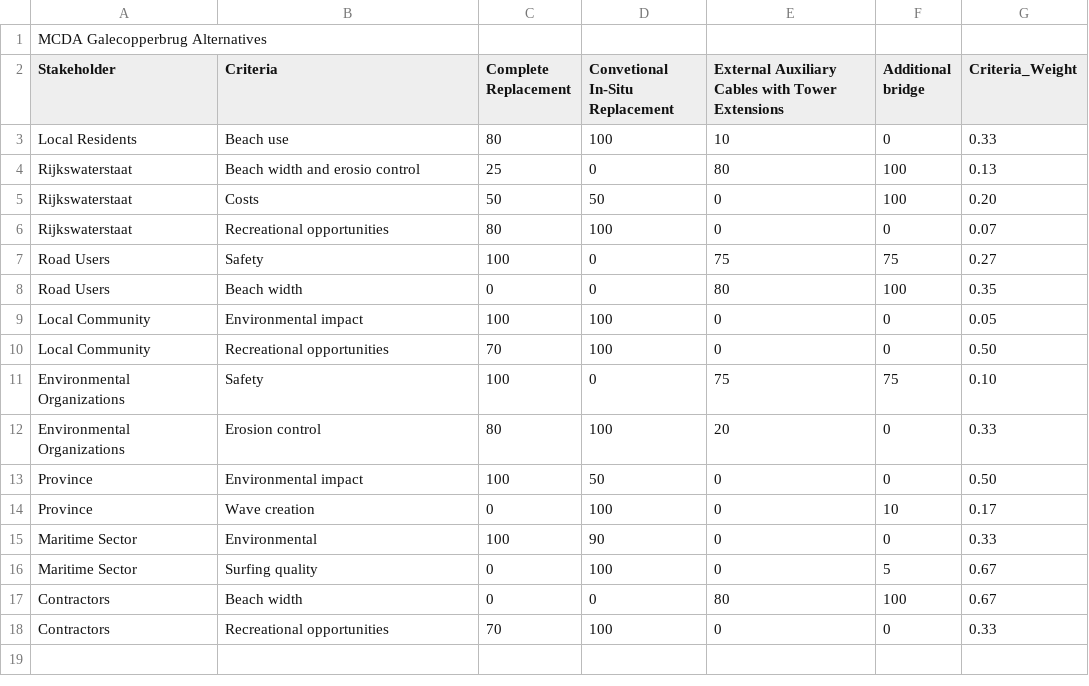
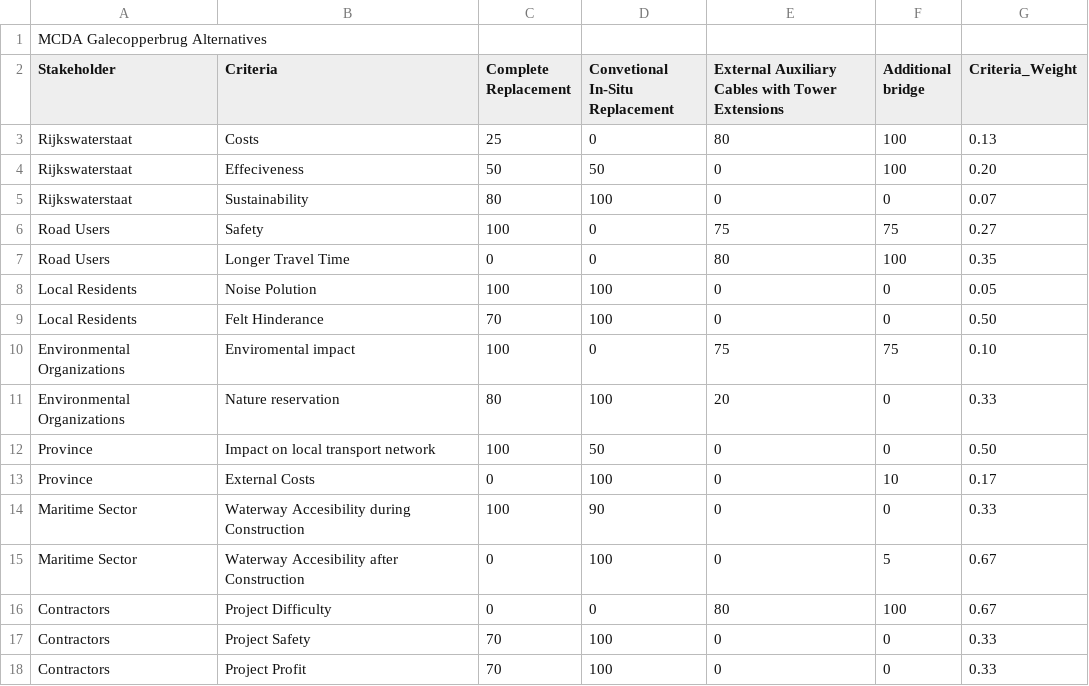
Before and after one commit to NielsJongsma/Proposal-System-of-Interest-SE-Group-9---Galecopperbrug, a CSV file: MCDA_Ratings_Galecopperbrug.csv, drawn as a sheet.

Commit message:
Update MCDA_Ratings_Galecopperbrug.csv

```diff
--- a/MCDA_Ratings_Galecopperbrug.csv
+++ b/MCDA_Ratings_Galecopperbrug.csv
@@ -2,17 +2,17 @@ MCDA Galecopperbrug Alternatives;;;;;;
 Stakeholder;Criteria;Complete Replacement;Convetional In-Situ Replacement;External Auxiliary Cables with Tower Extensions;Additional bridge;Criteria_Weight
-Local Residents;Beach use;80;100;10;0;0.33
-Rijkswaterstaat;Beach width and erosio control;25;0;80;100;0.13
-Rijkswaterstaat;Costs;50;50;0;100;0.20
-Rijkswaterstaat;Recreational opportunities;80;100;0;0;0.07
+Rijkswaterstaat;Costs;25;0;80;100;0.13
+Rijkswaterstaat;Effeciveness;50;50;0;100;0.20
+Rijkswaterstaat;Sustainability;80;100;0;0;0.07
 Road Users;Safety;100;0;75;75;0.27
-Road Users;Beach width;0;0;80;100;0.35
-Local Community;Environmental impact;100;100;0;0;0.05
-Local Community;Recreational opportunities;70;100;0;0;0.50
-Environmental Organizations;Safety;100;0;75;75;0.10
-Environmental Organizations;Erosion control;80;100;20;0;0.33
-Province;Environmental impact;100;50;0;0;0.50
-Province;Wave creation;0;100;0;10;0.17
-Maritime Sector;Environmental;100;90;0;0;0.33
-Maritime Sector;Surfing quality;0;100;0;5;0.67
-Contractors;Beach width;0;0;80;100;0.67
-Contractors;Recreational opportunities;70;100;0;0;0.33
+Road Users;Longer Travel Time;0;0;80;100;0.35
+Local Residents;Noise Polution;100;100;0;0;0.05
+Local Residents;Felt Hinderance;70;100;0;0;0.50
+Environmental Organizations;Enviromental impact;100;0;75;75;0.10
+Environmental Organizations;Nature reservation;80;100;20;0;0.33
+Province;Impact on local transport network;100;50;0;0;0.50
+Province;External Costs;0;100;0;10;0.17
+Maritime Sector;Waterway Accesibility during Construction;100;90;0;0;0.33
+Maritime Sector;Waterway Accesibility after Construction;0;100;0;5;0.67
+Contractors;Project Difficulty;0;0;80;100;0.67
+Contractors;Project Safety;70;100;0;0;0.33
+Contractors;Project Profit;70;100;0;0;0.33
```
